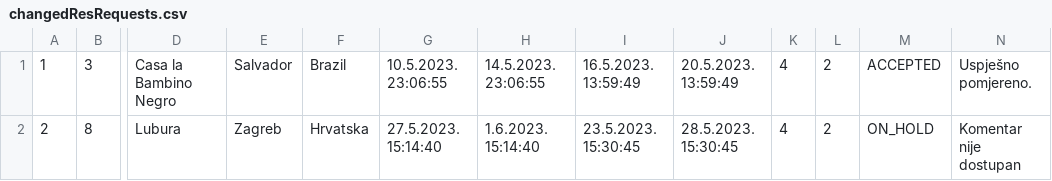
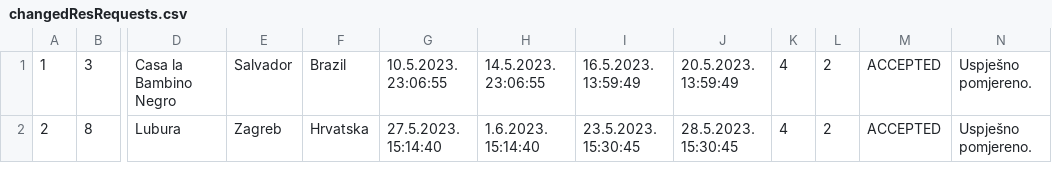
Before and after one commit to uslje13/turisticka-agencija, a CSV file: TravelAgency/Resources/Data/changedResRequests.csv, drawn as a sheet; only a part is shown, gaps mark what is left out; the diff names each change by its address in the sheet, - before the commit and + after, or states it on an @@ line.

```diff
--- a/TravelAgency/Resources/Data/changedResRequests.csv
+++ b/TravelAgency/Resources/Data/changedResRequests.csv
-M2: ON_HOLD
+M2: ACCEPTED
-N2: Komentar nije dostupan
+N2: Uspješno pomjereno.
```
Also changed, not shown: TravelAgency/Resources/Data/accommodationReservation.csv, TravelAgency/Resources/Data/guestAccommodationMarks.csv, 6 other files.
